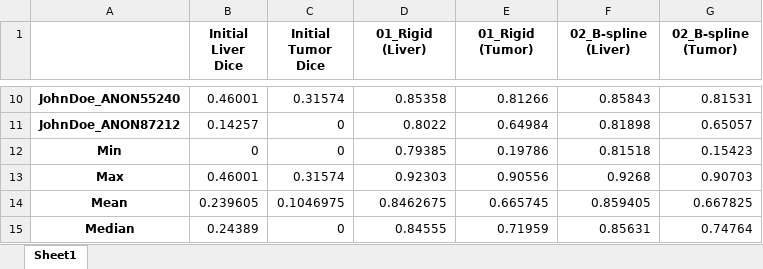
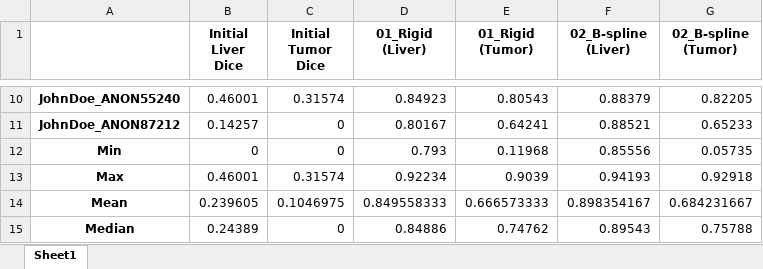
Before and after one commit to fragkiadamis/liver-registration, an Excel workbook: output/exp_01.xlsx, sheet Sheet1, drawn as a sheet; only a part is shown, gaps mark what is left out; values as stored, in another font and other column widths than the file's, no borders; the diff covers the shown part only; the diff names each change by its address in the sheet, - before the commit and + after, or states it on an @@ line.

```diff
--- a/output/exp_01.xlsx (sheet Sheet1)
+++ b/output/exp_01.xlsx (sheet Sheet1)
-D10 (01_Rigid (Liver)): 0.85358
+D10 (01_Rigid (Liver)): 0.84923
-E10 (01_Rigid (Tumor)): 0.81266
+E10 (01_Rigid (Tumor)): 0.80543
-F10 (02_B-spline (Liver)): 0.85843
+F10 (02_B-spline (Liver)): 0.88379
-G10 (02_B-spline (Tumor)): 0.81531
+G10 (02_B-spline (Tumor)): 0.82205
-D11 (01_Rigid (Liver)): 0.8022
+D11 (01_Rigid (Liver)): 0.80167
-E11 (01_Rigid (Tumor)): 0.64984
+E11 (01_Rigid (Tumor)): 0.64241
-F11 (02_B-spline (Liver)): 0.81898
+F11 (02_B-spline (Liver)): 0.88521
-G11 (02_B-spline (Tumor)): 0.65057
+G11 (02_B-spline (Tumor)): 0.65233
-D12 (01_Rigid (Liver)): 0.79385
+D12 (01_Rigid (Liver)): 0.793
-E12 (01_Rigid (Tumor)): 0.19786
+E12 (01_Rigid (Tumor)): 0.11968
-F12 (02_B-spline (Liver)): 0.81518
+F12 (02_B-spline (Liver)): 0.85556
-G12 (02_B-spline (Tumor)): 0.15423
+G12 (02_B-spline (Tumor)): 0.05735
-D13 (01_Rigid (Liver)): 0.92303
+D13 (01_Rigid (Liver)): 0.92234
-E13 (01_Rigid (Tumor)): 0.90556
+E13 (01_Rigid (Tumor)): 0.9039
-F13 (02_B-spline (Liver)): 0.9268
+F13 (02_B-spline (Liver)): 0.94193
-G13 (02_B-spline (Tumor)): 0.90703
+G13 (02_B-spline (Tumor)): 0.92918
-D14 (01_Rigid (Liver)): 0.8462675
+D14 (01_Rigid (Liver)): 0.849558333
-E14 (01_Rigid (Tumor)): 0.665745
+E14 (01_Rigid (Tumor)): 0.666573333
-F14 (02_B-spline (Liver)): 0.859405
+F14 (02_B-spline (Liver)): 0.898354167
-G14 (02_B-spline (Tumor)): 0.667825
+G14 (02_B-spline (Tumor)): 0.684231667
-D15 (01_Rigid (Liver)): 0.84555
+D15 (01_Rigid (Liver)): 0.84886
-E15 (01_Rigid (Tumor)): 0.71959
+E15 (01_Rigid (Tumor)): 0.74762
-F15 (02_B-spline (Liver)): 0.85631
+F15 (02_B-spline (Liver)): 0.89543
-G15 (02_B-spline (Tumor)): 0.74764
+G15 (02_B-spline (Tumor)): 0.75788
```
Also changed, not shown: 32 edited cells elsewhere in this sheet, 5 other files.
